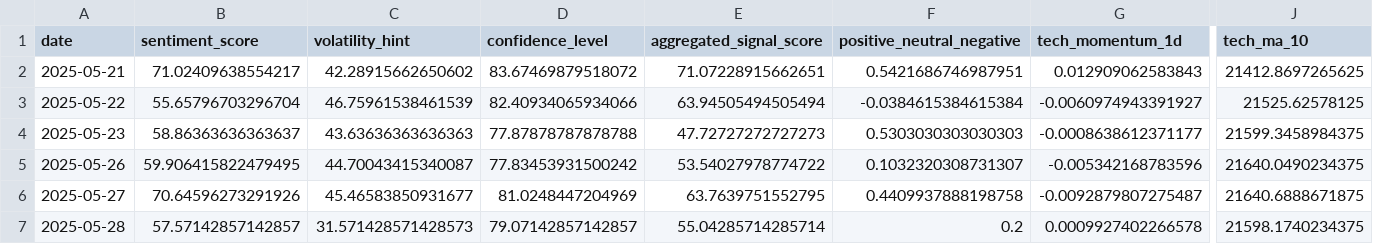
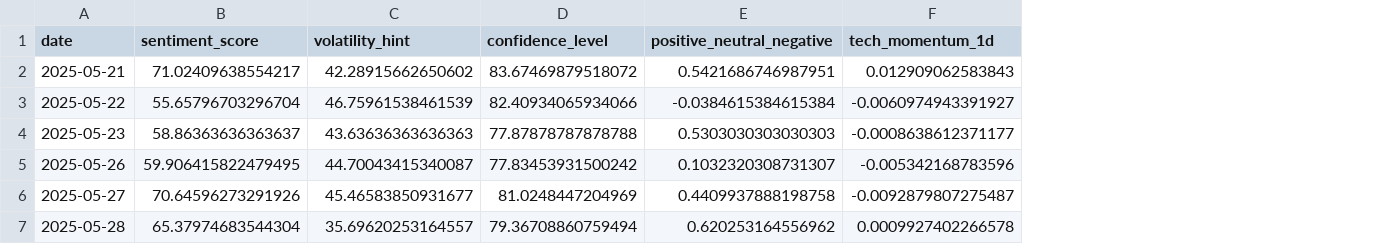
Before and after one commit to RiyyMiruku/AI-Stock-Predictor, a CSV file: data/^TWII_daily_features.csv, drawn as a sheet; only a part is shown, gaps mark what is left out; removed rows and columns are numbered as before the commit, all else as after; the diff names each change by its address in the sheet, - before the commit and + after, or states it on an @@ line.

Commit message:
去除部分共線性指標(ma10),(aggregated_signal_score)

```diff
--- a/data/^TWII_daily_features.csv
+++ b/data/^TWII_daily_features.csv
-column E (aggregated_signal_score), rows 2-7: 71.07228915662651 | 63.94505494505494 | 47.72727272727273 | 53.54027978774722 | 63.7639751552795 | 55.04285714285714
-column J (tech_ma_10), rows 2-7: 21412.8697265625 | 21525.62578125 | 21599.3458984375 | 21640.0490234375 | 21640.6888671875 | 21598.1740234375
-B7 (sentiment_score): 57.57142857142857
+B7 (sentiment_score): 65.37974683544304
-C7 (volatility_hint): 31.571428571428573
+C7 (volatility_hint): 35.69620253164557
-D7 (confidence_level): 79.07142857142857
+D7 (confidence_level): 79.36708860759494
-E7 (positive_neutral_negative): 0.2
+E7 (positive_neutral_negative): 0.620253164556962
```
Also changed, not shown: model/first_train_data.csv, 6 other files.
